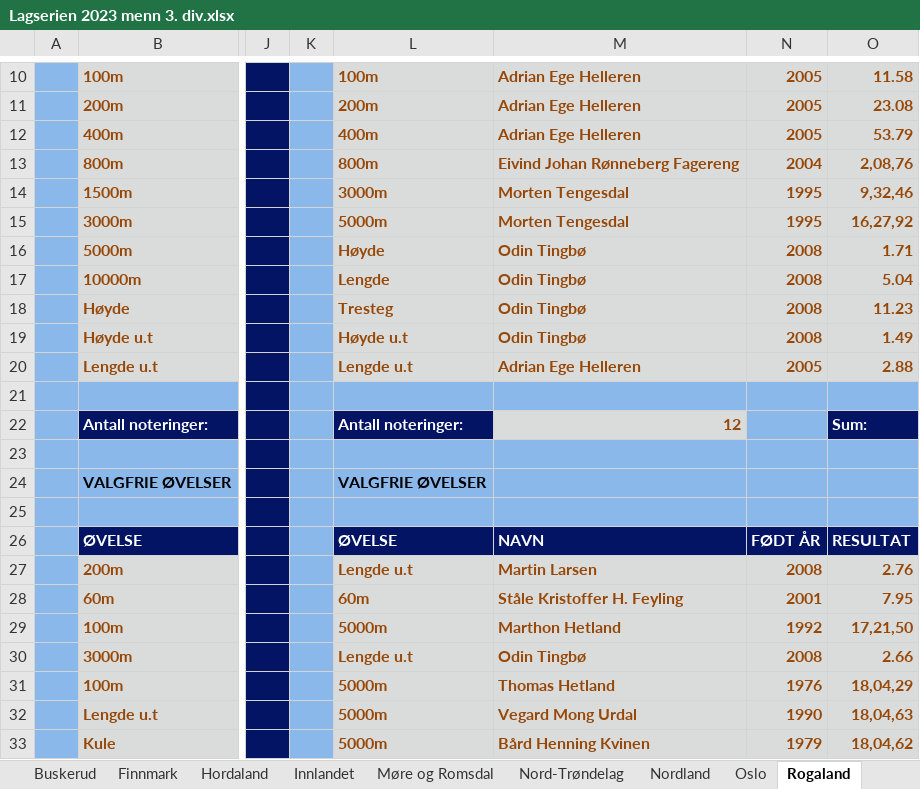
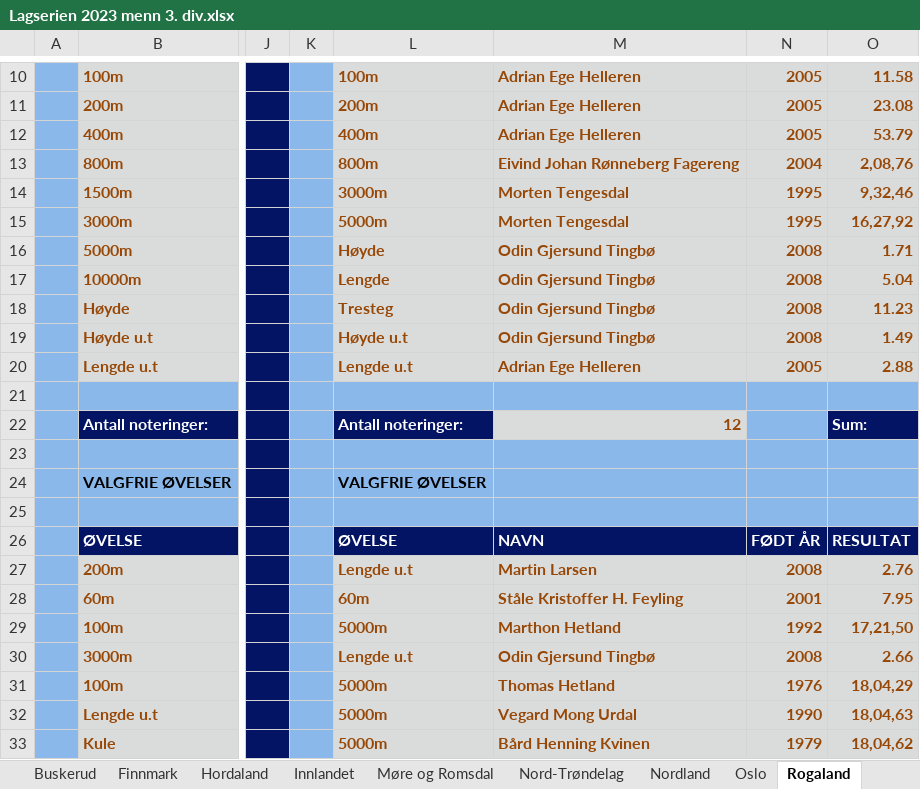
Before and after one commit to perellef/Seriekalkulator-Friidrett, an Excel workbook: output/Lagserien 2023 menn 3. div.xlsx, sheet Rogaland, drawn as a sheet; only a part is shown, gaps mark what is left out; values as stored, in another font and other column widths than the file's, no borders; the diff names each change by its address in the sheet, - before the commit and + after, or states it on an @@ line.

```diff
--- a/output/Lagserien 2023 menn 3. div.xlsx (sheet Rogaland)
+++ b/output/Lagserien 2023 menn 3. div.xlsx (sheet Rogaland)
-M16:M19: Odin Tingbø
+M16:M19: Odin Gjersund Tingbø
-M30: Odin Tingbø
+M30: Odin Gjersund Tingbø
```
Also changed, not shown: output/Lagserien 2023 1-2. div.xlsx, output/Lagserien 2023 kvinner 3. div.xlsx, 2 other files.
